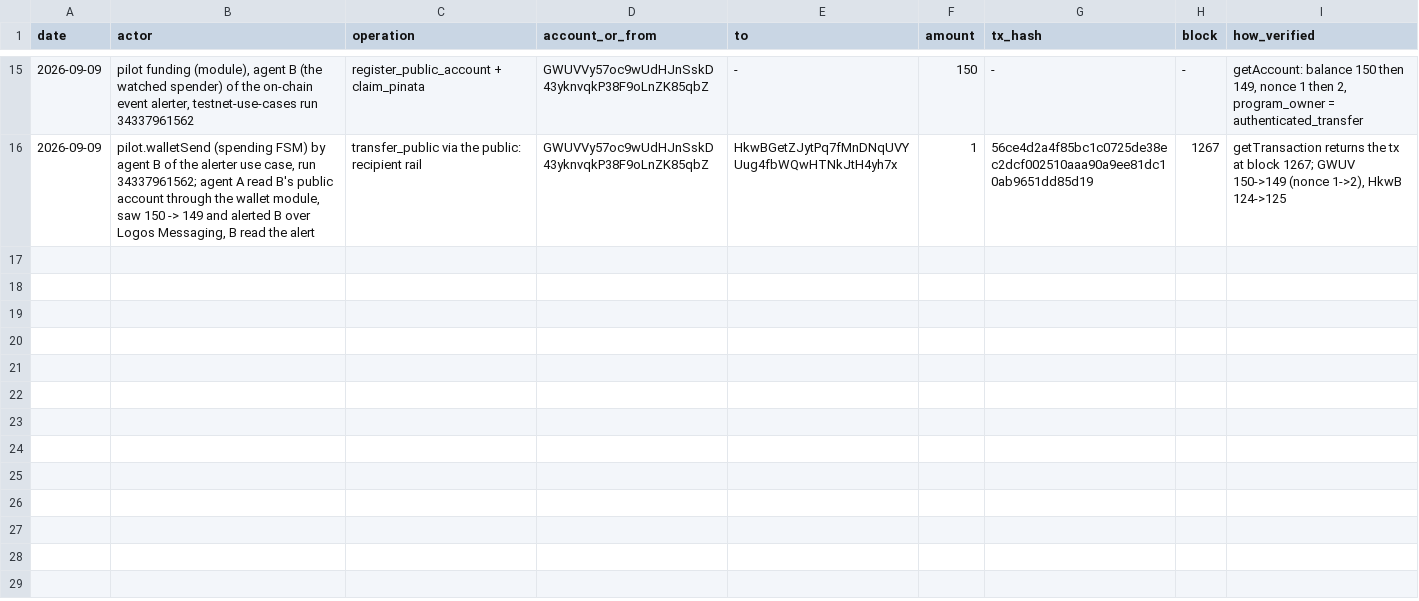
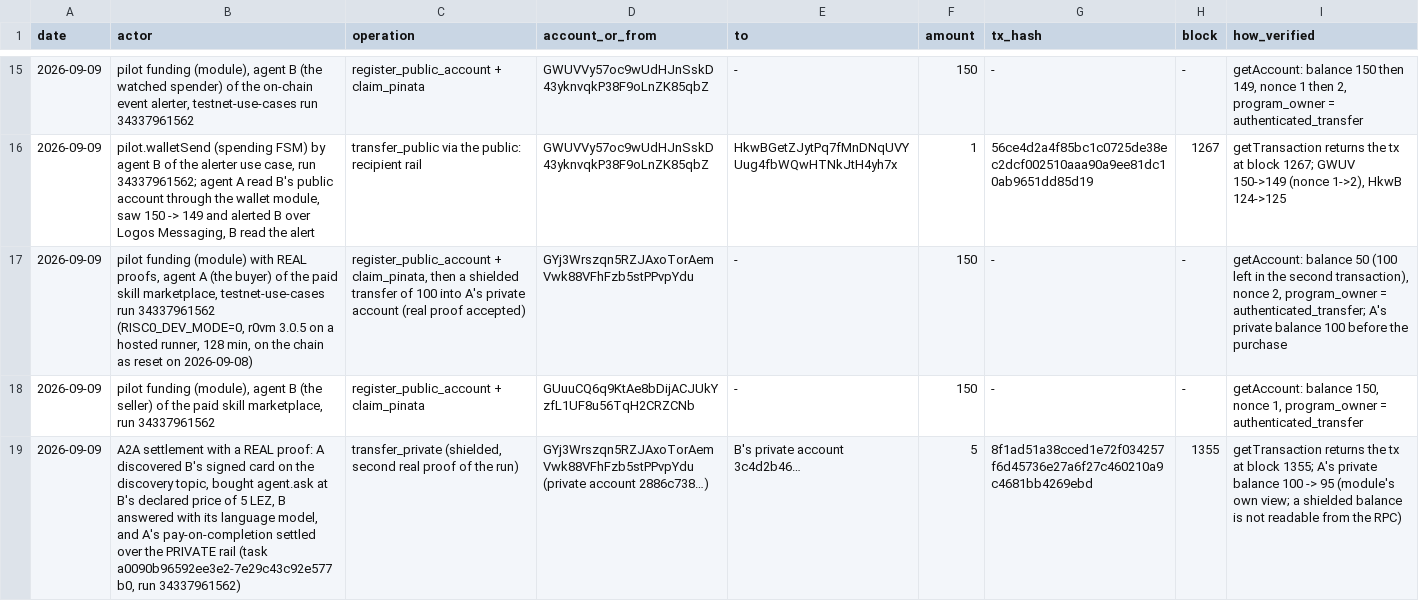
Before and after one commit to johnniedom/logos-pilot, a TSV file: evidence/testnet-transactions.tsv, drawn as a sheet; only a part is shown, gaps mark what is left out; the diff names each change by its address in the sheet, - before the commit and + after, or states it on an @@ line.

Commit message:
docs(evidence): paid skill marketplace re-landed with real proofs on the reset chain (run 34337961562: GYj3… 150 -> 50, settlement 8f1ad51a… block 1355, 128 min)

```diff
--- a/evidence/testnet-transactions.tsv
+++ b/evidence/testnet-transactions.tsv
+row 17: 2026-09-09 | pilot funding (module) with REAL proofs, agent A (the buyer) of the paid skill marketplace, testnet-use-cases run 34337961562 (RISC0_DEV_MODE=0, r0vm 3.0.5 on a hosted runner, 128 min, on the chain as reset on 2026-09-08) | register_public_account + claim_pinata, then a shielded transfer of 100 into A's private account (real proof accepted) | GYj3Wrszqn5RZJAxoTorAemVwk88VFhFzb5stPPvpYdu | - | 150 | - | - | getAccount: balance 50 (100 left in the second transaction), nonce 2, program_owner = authenticated_transfer; A's private balance 100 before the purchase
+row 18: 2026-09-09 | pilot funding (module), agent B (the seller) of the paid skill marketplace, run 34337961562 | register_public_account + claim_pinata | GUuuCQ6q9KtAe8bDijACJUkYzfL1UF8u56TqH2CRZCNb | - | 150 | - | - | getAccount: balance 150, nonce 1, program_owner = authenticated_transfer
+row 19: 2026-09-09 | A2A settlement with a REAL proof: A discovered B's signed card on the discovery topic, bought agent.ask at B's declared price of 5 LEZ, B answered with its language model, and A's pay-on-completion settled over the PRIVATE rail (task a0090b96592ee3e2-7e29c43c92e577b0, run 34337961562) | transfer_private (shielded, second real proof of the run) | GYj3Wrszqn5RZJAxoTorAemVwk88VFhFzb5stPPvpYdu (private account 2886c738…) | B's private account 3c4d2b46… | 5 | 8f1ad51a38cced1e72f034257f6d45736e27a6f27c460210a9c4681bb4269ebd | 1355 | getTransaction returns the tx at block 1355; A's private balance 100 -> 95 (module's own view; a shielded balance is not readable from the RPC)
```
Also changed, not shown: 3 other files.
